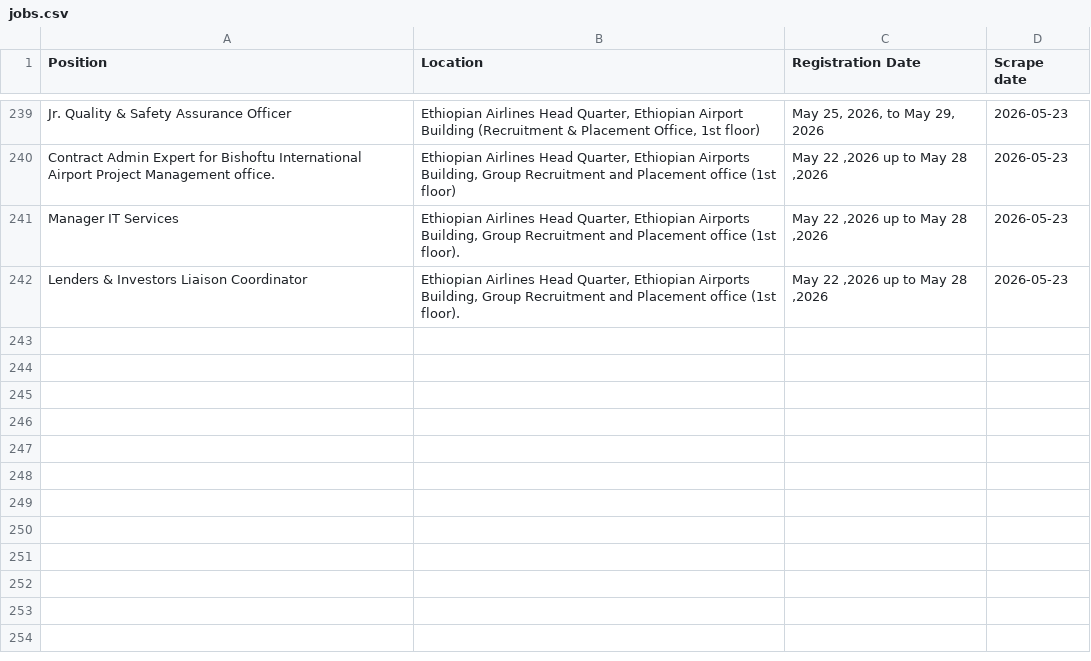
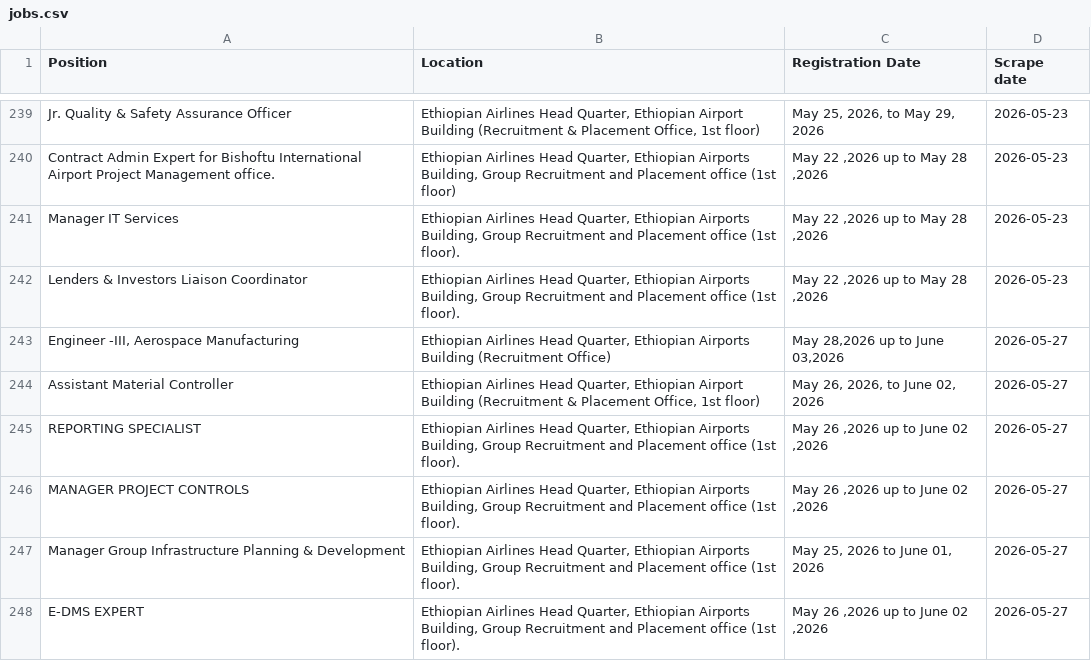
Before and after one commit to Imr-u/ET-Airlines, a CSV file: local_jobs/jobs.csv, drawn as a sheet; only a part is shown, gaps mark what is left out.

```diff
--- a/local_jobs/jobs.csv
+++ b/local_jobs/jobs.csv
@@ -242 +242,7 @@ Manager IT Services,"Ethiopian Airlines Head Quarter, Ethiopian Airports Buildin
 Lenders & Investors Liaison Coordinator,"Ethiopian Airlines Head Quarter, Ethiopian Airports Building, Group Recruitment and Placement office (1st floor).","May 22 ,2026 up to May 28 ,2026",2026-05-23
+"Engineer -III, Aerospace Manufacturing","Ethiopian Airlines Head Quarter, Ethiopian Airports Building (Recruitment Office)","May 28,2026 up to June 03,2026",2026-05-27
+Assistant Material Controller,"Ethiopian Airlines Head Quarter, Ethiopian Airport Building (Recruitment & Placement Office, 1st floor)","May 26, 2026, to June 02, 2026",2026-05-27
+REPORTING SPECIALIST,"Ethiopian Airlines Head Quarter, Ethiopian Airports Building, Group Recruitment and Placement office (1st floor).","May 26 ,2026 up to June 02 ,2026",2026-05-27
+MANAGER PROJECT CONTROLS,"Ethiopian Airlines Head Quarter, Ethiopian Airports Building, Group Recruitment and Placement office (1st floor).","May 26 ,2026 up to June 02 ,2026",2026-05-27
+Manager Group Infrastructure Planning & Development,"Ethiopian Airlines Head Quarter, Ethiopian Airports Building, Group Recruitment and Placement office (1st floor).","May 25, 2026 to June 01, 2026",2026-05-27
+E-DMS EXPERT,"Ethiopian Airlines Head Quarter, Ethiopian Airports Building, Group Recruitment and Placement office (1st floor).","May 26 ,2026 up to June 02 ,2026",2026-05-27
```
